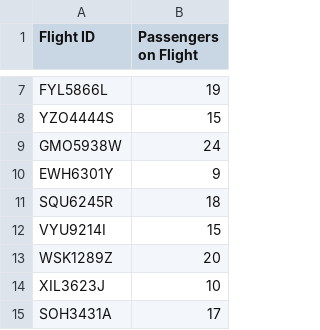
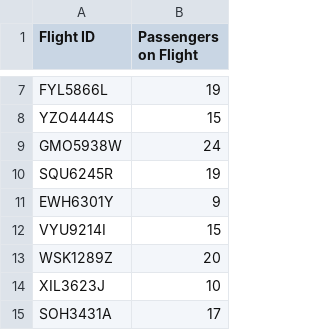
Before and after one commit to jagribble/MapReduce, a CSV file: Objective3.csv, drawn as a sheet; only a part is shown, gaps mark what is left out; removed rows and columns are numbered as before the commit, all else as after; the diff names each change by its address in the sheet, - before the commit and + after, or states it on an @@ line.

```diff
--- a/Objective3.csv
+++ b/Objective3.csv
+row 10: SQU6245R | 19
-row 11: SQU6245R | 18
```
Also changed, not shown: Objective2.csv, 11 other files.
